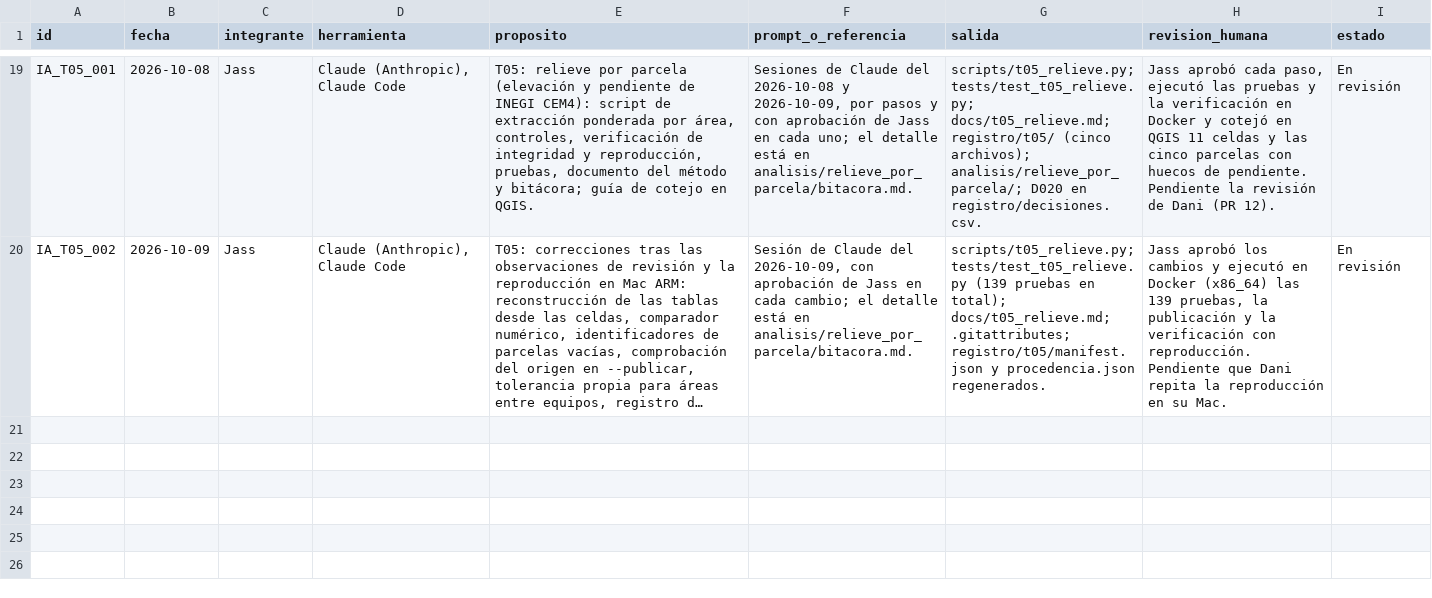
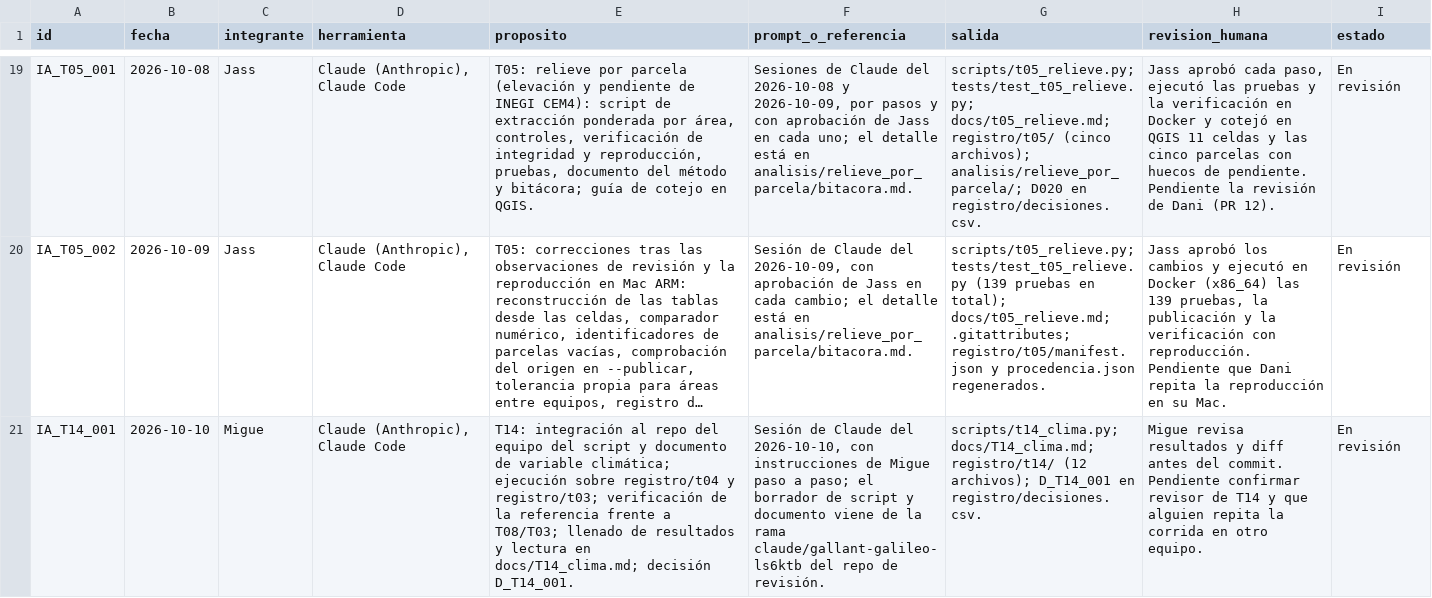
Before and after one commit to danielalira20/AgroCebada-2026, a CSV file: registro/uso_ia.csv, drawn as a sheet; only a part is shown, gaps mark what is left out; long unchanged cells end in …; the diff names each change by its address in the sheet, - before the commit and + after, or states it on an @@ line.

```diff
--- a/registro/uso_ia.csv
+++ b/registro/uso_ia.csv
+row 21: IA_T14_001 | 2026-10-10 | Migue | Claude (Anthropic), Claude Code | T14: integración al repo del equipo del script y documento de variable climática; ejecución sobre registro/t04 y registro/t03; verificación de la referencia frente a T08/T03; llenado de resultados y lectura en docs/T14_clima.md; decisión D_T14_001. | Sesión de Claude del 2026-10-10, con instrucciones de Migue paso a paso; el borrador de script y documento viene de la rama claude/gallant-galileo-ls6ktb del repo de revisión. | scripts/t14_clima.py; docs/T14_clima.md; registro/t14/ (12 archivos); D_T14_001 en registro/decisiones.csv. | Migue revisa resultados y diff antes del commit. Pendiente confirmar revisor de T14 y que alguien repita la corrida en otro equipo. | En revisión
```
Also changed, not shown: registro/decisiones.csv, 14 other files.
